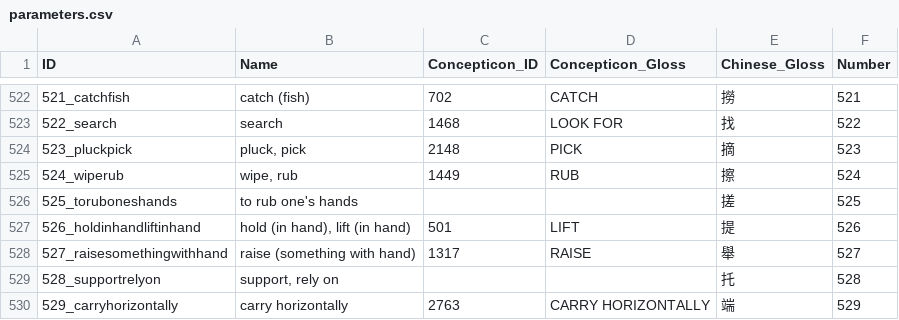
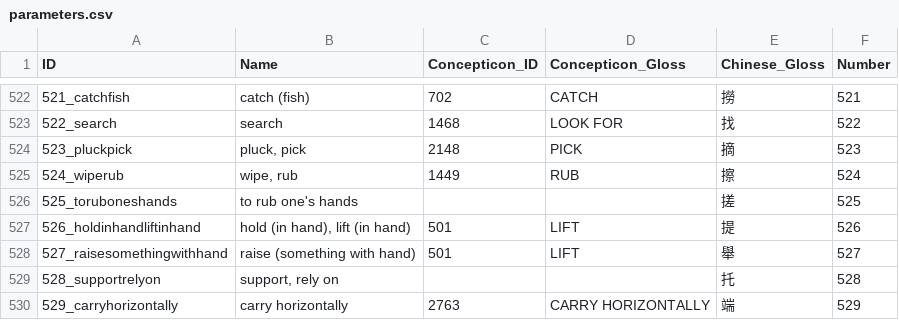
Before and after one commit to lexibank/beidasinitic, a CSV file: cldf/parameters.csv, drawn as a sheet; only a part is shown, gaps mark what is left out.

```diff
--- a/cldf/parameters.csv
+++ b/cldf/parameters.csv
@@ -527,3 +527,3 @@ ID,Name,Concepticon_ID,Concepticon_Gloss,Chinese_Gloss,Number
 526_holdinhandliftinhand,"hold (in hand), lift (in hand)",501,LIFT,提,526
-527_raisesomethingwithhand,raise (something with hand),1317,RAISE,舉,527
+527_raisesomethingwithhand,raise (something with hand),501,LIFT,舉,527
 528_supportrelyon,"support, rely on",,,托,528
```
Also changed, not shown: 3 other files.
